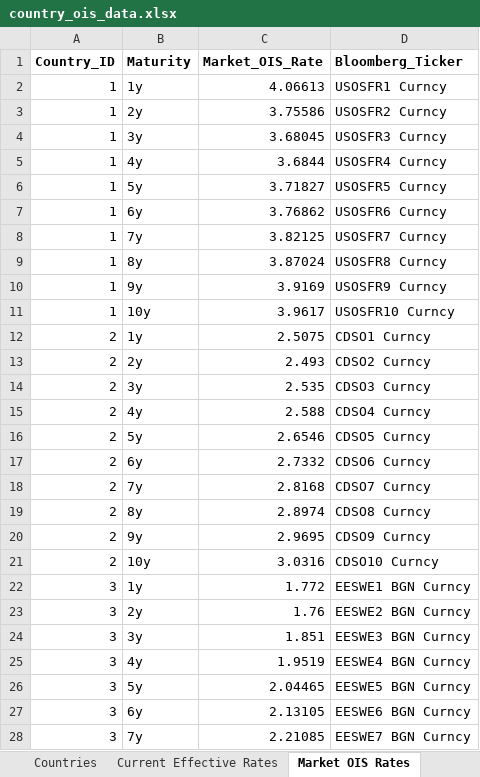
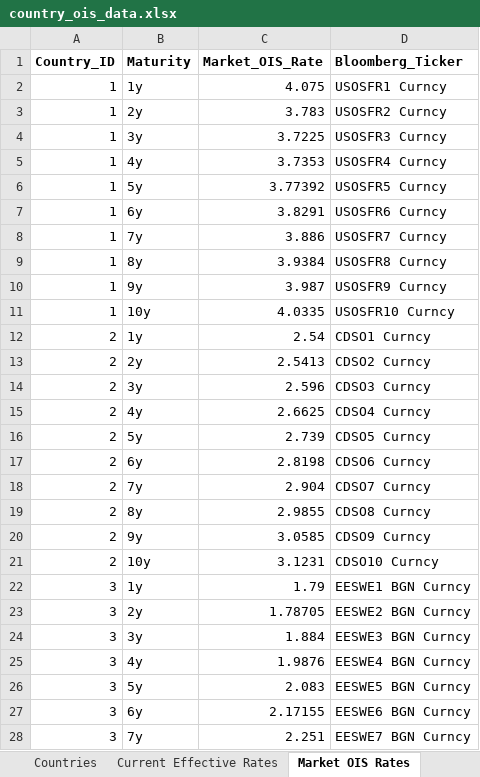
Before and after one commit to MTFEGAN/oisapp, an Excel workbook: country_ois_data.xlsx, sheet Market OIS Rates, drawn as a sheet; only a part is shown; values as stored, in another font and other column widths than the file's, no borders; the diff covers the shown part only; the diff names each change by its address in the sheet, - before the commit and + after, or states it on an @@ line.

```diff
--- a/country_ois_data.xlsx (sheet Market OIS Rates)
+++ b/country_ois_data.xlsx (sheet Market OIS Rates)
-C2 (Market_OIS_Rate): 4.06613
+C2 (Market_OIS_Rate): 4.075
-C3 (Market_OIS_Rate): 3.75586
+C3 (Market_OIS_Rate): 3.783
-C4 (Market_OIS_Rate): 3.68045
+C4 (Market_OIS_Rate): 3.7225
-C5 (Market_OIS_Rate): 3.6844
+C5 (Market_OIS_Rate): 3.7353
-C6 (Market_OIS_Rate): 3.71827
+C6 (Market_OIS_Rate): 3.77392
-C7 (Market_OIS_Rate): 3.76862
+C7 (Market_OIS_Rate): 3.8291
-C8 (Market_OIS_Rate): 3.82125
+C8 (Market_OIS_Rate): 3.886
-C9 (Market_OIS_Rate): 3.87024
+C9 (Market_OIS_Rate): 3.9384
-C10 (Market_OIS_Rate): 3.9169
+C10 (Market_OIS_Rate): 3.987
-C11 (Market_OIS_Rate): 3.9617
+C11 (Market_OIS_Rate): 4.0335
-C12 (Market_OIS_Rate): 2.5075
+C12 (Market_OIS_Rate): 2.54
-C13 (Market_OIS_Rate): 2.493
+C13 (Market_OIS_Rate): 2.5413
-C14 (Market_OIS_Rate): 2.535
+C14 (Market_OIS_Rate): 2.596
-C15 (Market_OIS_Rate): 2.588
+C15 (Market_OIS_Rate): 2.6625
-C16 (Market_OIS_Rate): 2.6546
+C16 (Market_OIS_Rate): 2.739
-C17 (Market_OIS_Rate): 2.7332
+C17 (Market_OIS_Rate): 2.8198
-C18 (Market_OIS_Rate): 2.8168
+C18 (Market_OIS_Rate): 2.904
-C19 (Market_OIS_Rate): 2.8974
+C19 (Market_OIS_Rate): 2.9855
-C20 (Market_OIS_Rate): 2.9695
+C20 (Market_OIS_Rate): 3.0585
-C21 (Market_OIS_Rate): 3.0316
+C21 (Market_OIS_Rate): 3.1231
-C22 (Market_OIS_Rate): 1.772
+C22 (Market_OIS_Rate): 1.79
-C23 (Market_OIS_Rate): 1.76
+C23 (Market_OIS_Rate): 1.78705
-C24 (Market_OIS_Rate): 1.851
+C24 (Market_OIS_Rate): 1.884
-C25 (Market_OIS_Rate): 1.9519
+C25 (Market_OIS_Rate): 1.9876
-C26 (Market_OIS_Rate): 2.04465
+C26 (Market_OIS_Rate): 2.083
-C27 (Market_OIS_Rate): 2.13105
+C27 (Market_OIS_Rate): 2.17155
-C28 (Market_OIS_Rate): 2.21085
+C28 (Market_OIS_Rate): 2.251
```
Also changed, not shown: 53 edited cells elsewhere in this sheet, sheet Policy Meetings, sheet Market OIS Specified Rates, sheet Market Hold Rates, sheet Current Effective Rates.
